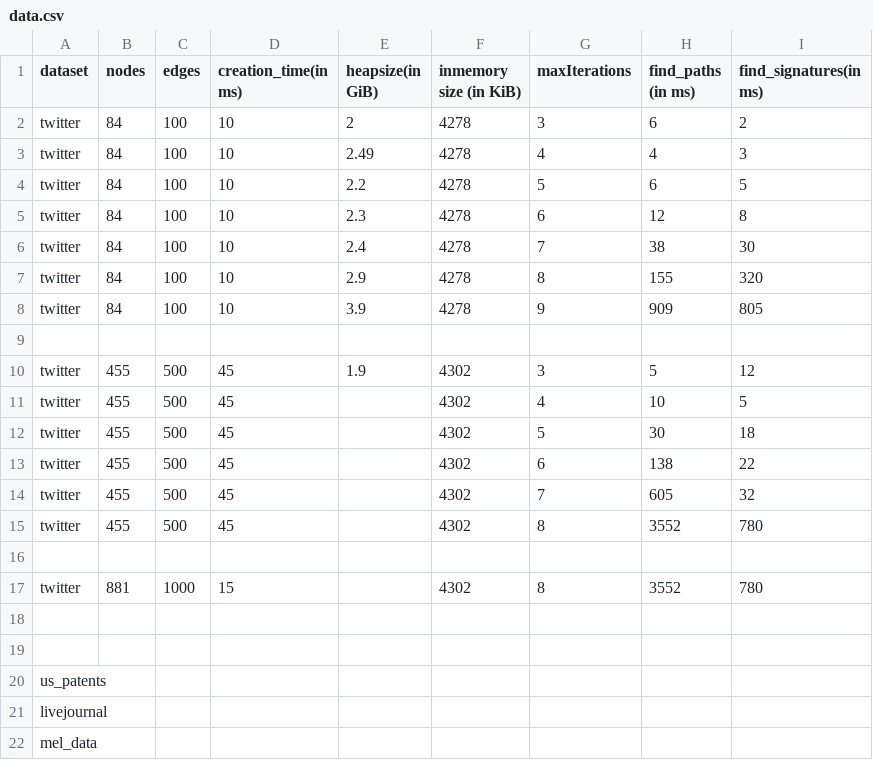
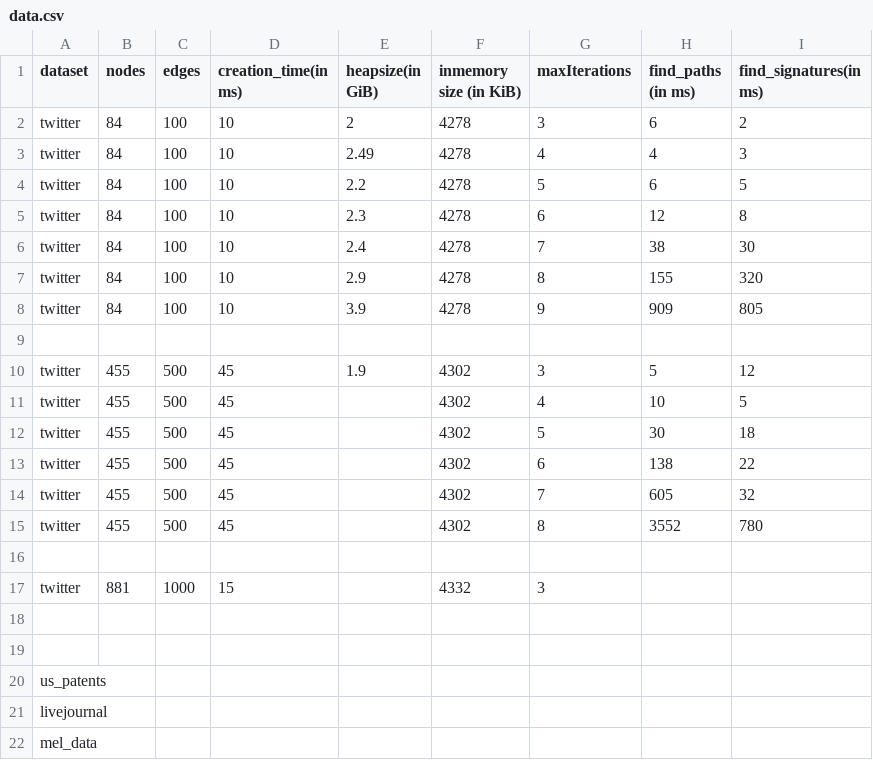
Before and after one commit to mohammadzainabbas/neo4j-pregel, a CSV file: results/thesis/data.csv, drawn as a sheet.

Commit message:
Improving code organization

```diff
--- a/results/thesis/data.csv
+++ b/results/thesis/data.csv
@@ -16,3 +16,3 @@ twitter,  455,  500,        45,                 ,                  4302,
 
-twitter,  881, 1000,        15,                 ,                  4302,                   8,               3552,              780
+twitter,  881, 1000,        15,                 ,                  4332,                   3,               ,
 
```
